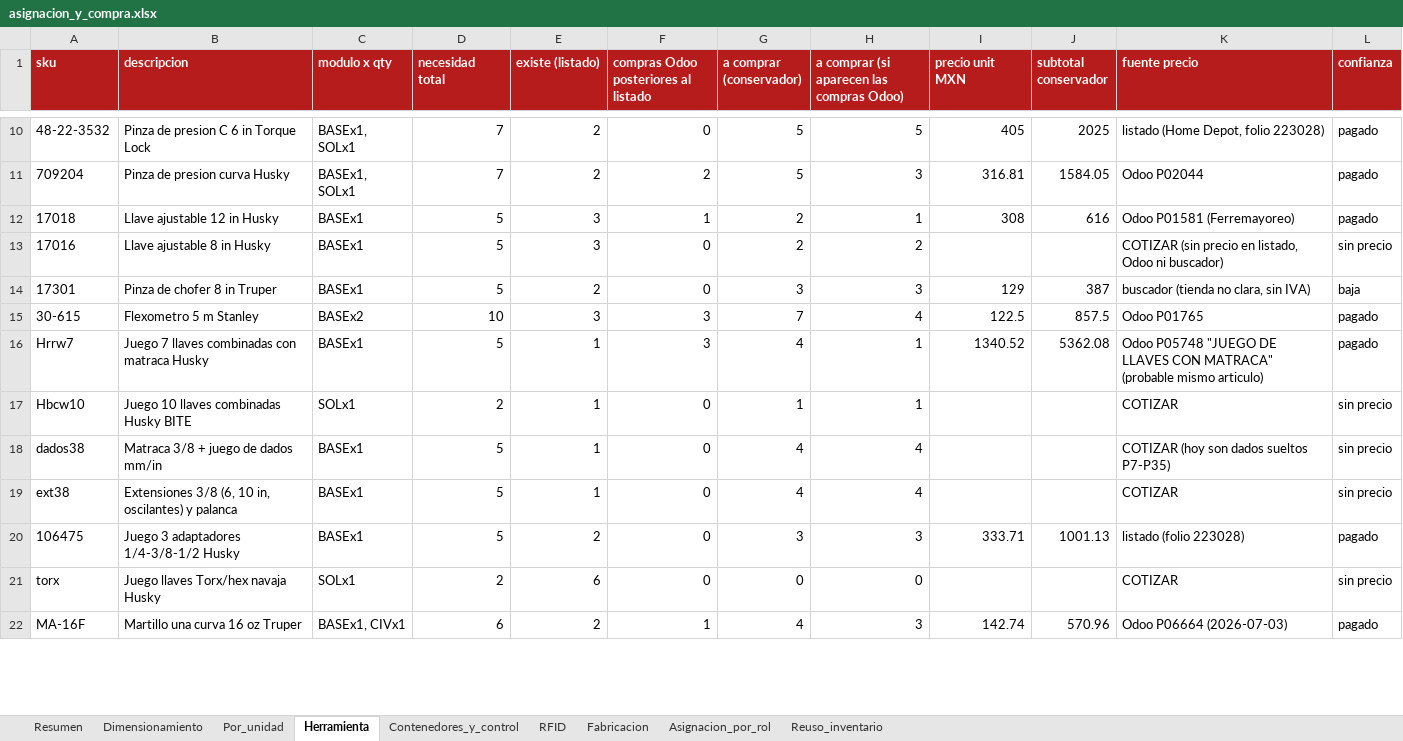
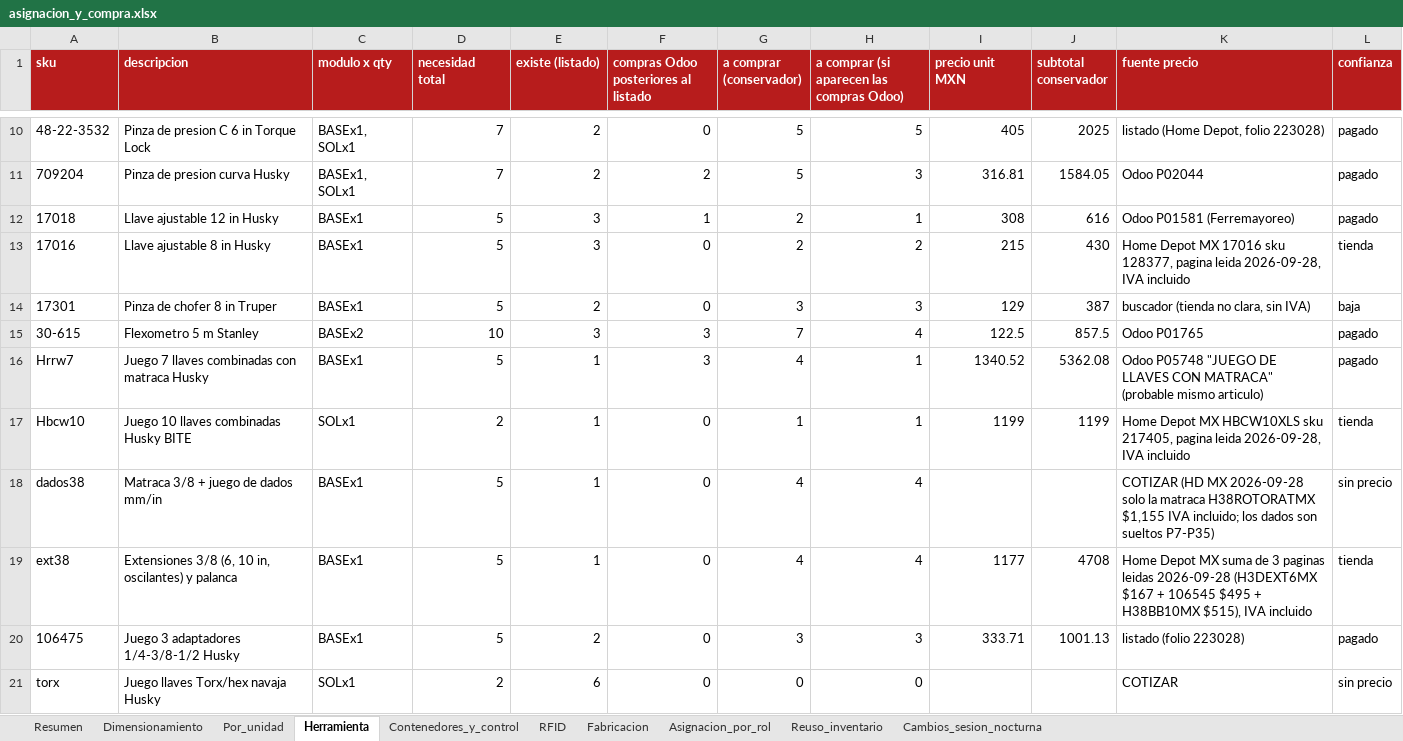
Before and after one commit to yinyo1/fts-suite, an Excel workbook: docs/herramientas-mx/asignacion_y_compra.xlsx, sheet Herramienta, drawn as a sheet; only a part is shown, gaps mark what is left out; the shorter side is filled out with more unchanged rows; values as stored, in another font and other column widths than the file's, no borders; the diff covers the shown part only; the diff names each change by its address in the sheet, - before the commit and + after, or states it on an @@ line.

```diff
--- a/docs/herramientas-mx/asignacion_y_compra.xlsx (sheet Herramienta)
+++ b/docs/herramientas-mx/asignacion_y_compra.xlsx (sheet Herramienta)
+sheet tab: Cambios_sesion_nocturna
-I13 (precio unit MXN): (empty)
+I13 (precio unit MXN): 215
-J13 (subtotal conservador): (empty)
+J13 (subtotal conservador): 430
-K13 (fuente precio): COTIZAR (sin precio en listado, Odoo ni buscador)
+K13 (fuente precio): Home Depot MX 17016 sku 128377, pagina leida 2026-09-28, IVA incluido
-L13 (confianza): sin precio
+L13 (confianza): tienda
-I17 (precio unit MXN): (empty)
+I17 (precio unit MXN): 1199
-J17 (subtotal conservador): (empty)
+J17 (subtotal conservador): 1199
-K17 (fuente precio): COTIZAR
+K17 (fuente precio): Home Depot MX HBCW10XLS sku 217405, pagina leida 2026-09-28, IVA incluido
-L17 (confianza): sin precio
+L17 (confianza): tienda
-K18 (fuente precio): COTIZAR (hoy son dados sueltos P7-P35)
+K18 (fuente precio): COTIZAR (HD MX 2026-09-28 solo la matraca H38ROTORATMX $1,155 IVA incluido; los dados son sueltos P7-P35)
-I19 (precio unit MXN): (empty)
+I19 (precio unit MXN): 1177
-J19 (subtotal conservador): (empty)
+J19 (subtotal conservador): 4708
-K19 (fuente precio): COTIZAR
+K19 (fuente precio): Home Depot MX suma de 3 paginas leidas 2026-09-28 (H3DEXT6MX $167 + 106545 $495 + H38BB10MX $515), IVA incluido
-L19 (confianza): sin precio
+L19 (confianza): tienda
```
Also changed, not shown: 13 edited cells elsewhere in this sheet, sheet Contenedores_y_control, sheet Resumen, sheet Por_unidad, sheet Dimensionamiento, sheet Fabricacion, docs/herramientas-mx/catalogo_maestro.xlsx, docs/herramientas-mx/contenedores.xlsx, 49 other files.
